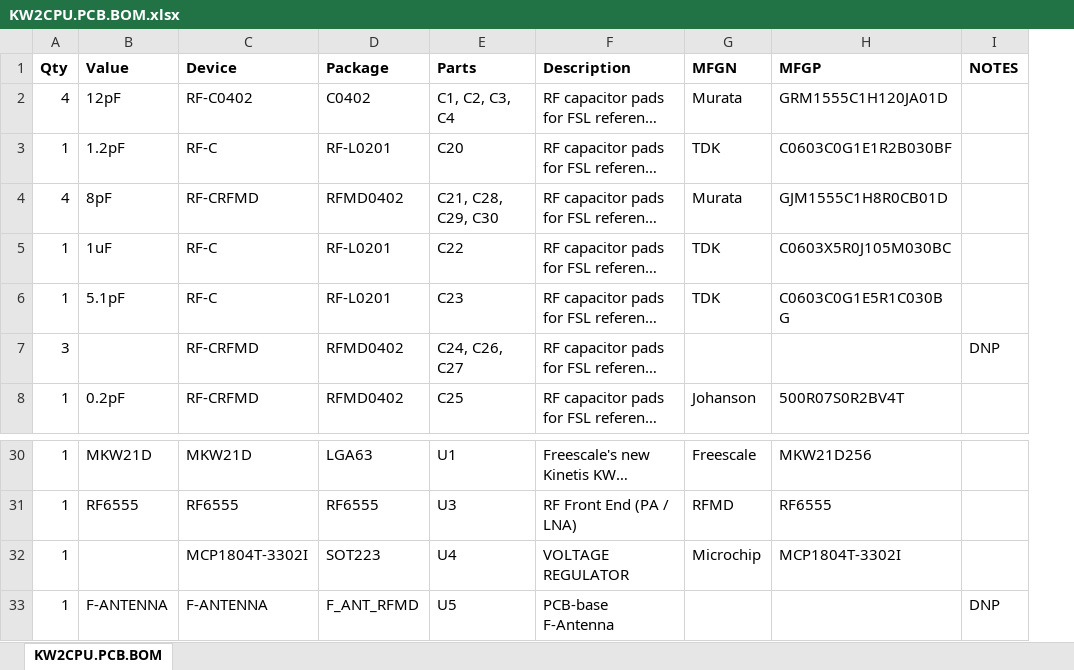
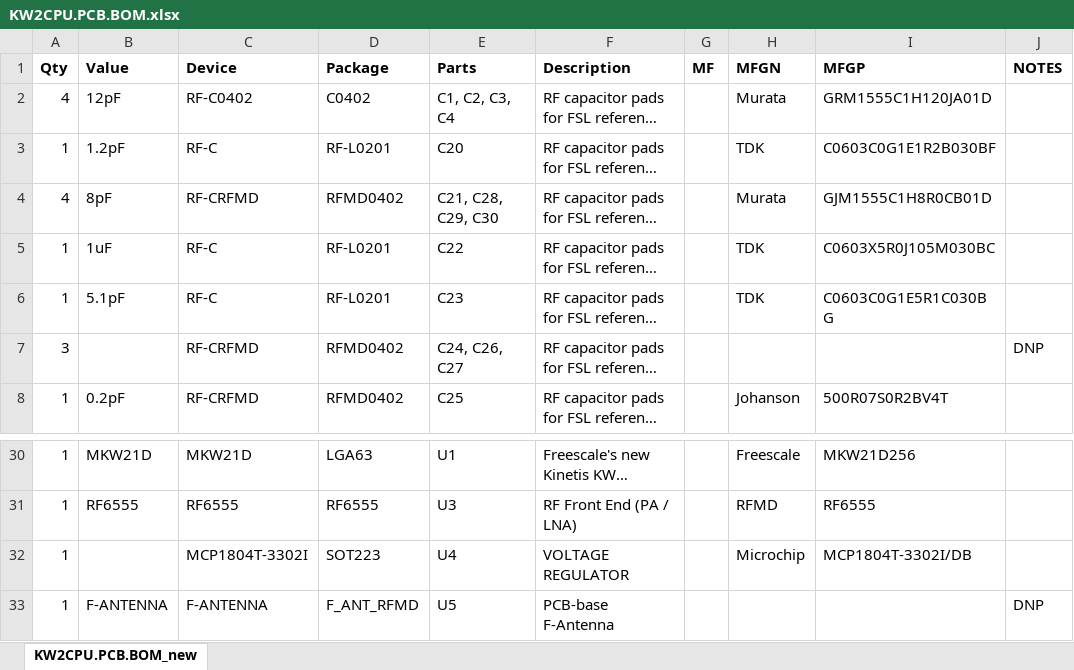
Before and after one commit to codeshelf/KW2CPU.PCB, an Excel workbook: KW2CPU.PCB Production Files/KW2CPU.PCB.BOM.xlsx, sheet KW2CPU.PCB.BOM_new, drawn as a sheet; only a part is shown, gaps mark what is left out; long unchanged cells end in …; values as stored, in another font and other column widths than the file's, no borders; addresses are those after the commit; the diff names each change by its address in the sheet, - before the commit and + after, or states it on an @@ line.

Commit message:
Fixed Vreg part #, changed JTAG holes
Added /DB suffix  to VReg and reexported BOM (identify package), fixed
JTAG holes (try square). No design changes in BRAIN, just layer view
options.

```diff
--- a/KW2CPU.PCB Production Files/KW2CPU.PCB.BOM.xlsx (sheet KW2CPU.PCB.BOM_new)
+++ b/KW2CPU.PCB Production Files/KW2CPU.PCB.BOM.xlsx (sheet KW2CPU.PCB.BOM_new)
-sheet tab: KW2CPU.PCB.BOM
+sheet tab: KW2CPU.PCB.BOM_new
+column G (MF), empty
-I32 (MFGP): MCP1804T-3302I
+I32 (MFGP): MCP1804T-3302I/DB
```
Also changed, not shown: 4 other files.
